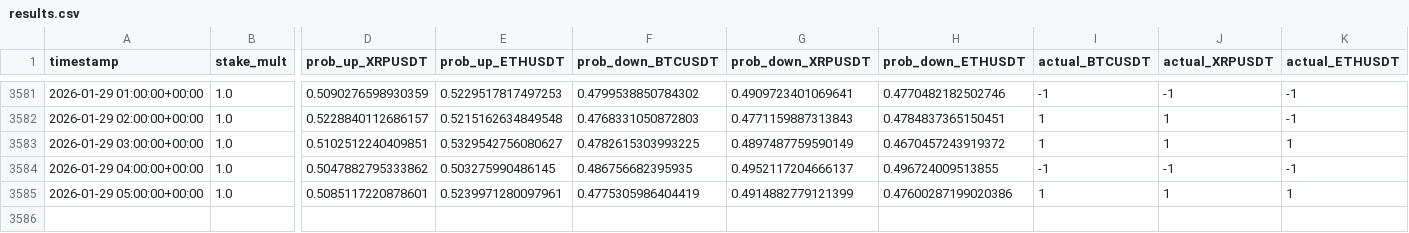
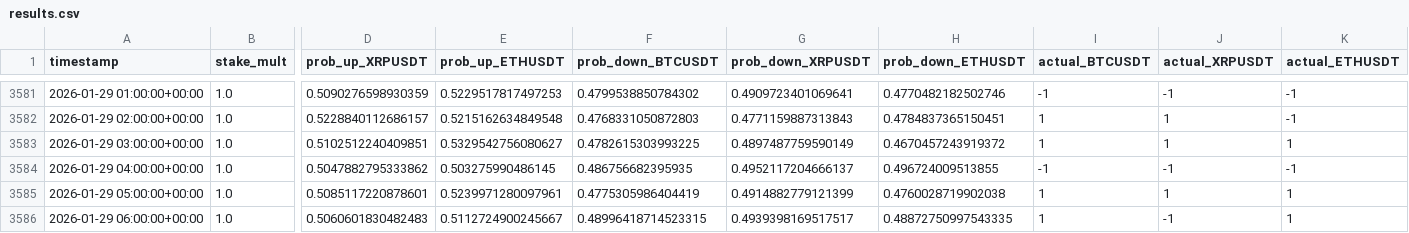
Before and after one commit to mtumalan/csvreader, a CSV file: data/results.csv, drawn as a sheet; only a part is shown, gaps mark what is left out; rows hold the shown columns only; the diff names each change by its address in the sheet, - before the commit and + after, or states it on an @@ line.

Commit message:
auto: append results up to 2026-01-29 10:00:11 UTC

```diff
--- a/data/results.csv
+++ b/data/results.csv
-H3585 (prob_down_ETHUSDT): 0.47600287199020386
+H3585 (prob_down_ETHUSDT): 0.4760028719902038
+row 3586: 2026-01-29 06:00:00+00:00 | 1.0 | 0.5060601830482483 | 0.5112724900245667 | 0.48996418714523315 | 0.4939398169517517 | 0.48872750997543335 | 1 | -1 | 1
```
